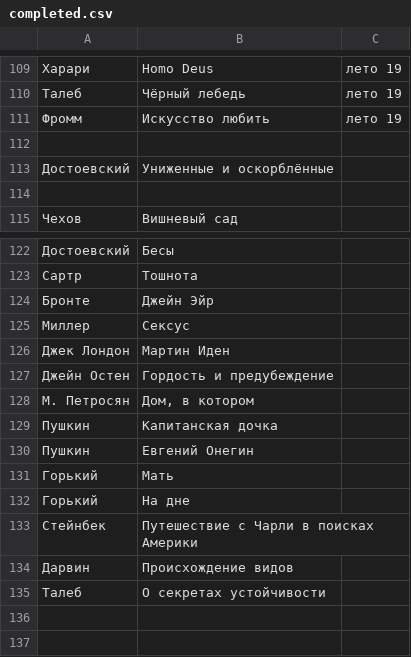
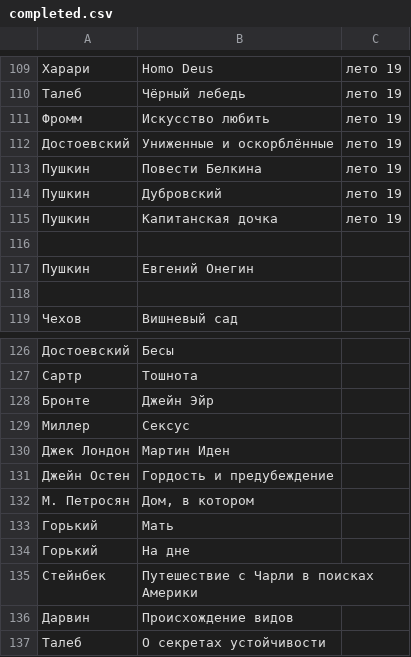
Before and after one commit to AdamSkywalker/literature, a CSV file: src/main/resources/completed.csv, drawn as a sheet; only a part is shown, gaps mark what is left out.

Commit message:
Update lists

```diff
--- a/src/main/resources/completed.csv
+++ b/src/main/resources/completed.csv
@@ -111,4 +111,8 @@
 Фромм;Искусство любить;лето 19
+Достоевский;Униженные и оскорблённые;лето 19
+Пушкин;Повести Белкина;лето 19
+Пушкин;Дубровский;лето 19
+Пушкин;Капитанская дочка;лето 19
 
-Достоевский;Униженные и оскорблённые
+Пушкин;Евгений Онегин
 
@@ -128,4 +132,2 @@
 М. Петросян;Дом, в котором
-Пушкин;Капитанская дочка
-Пушкин;Евгений Онегин
 Горький;Мать
```
Also changed, not shown: 2 other files.
